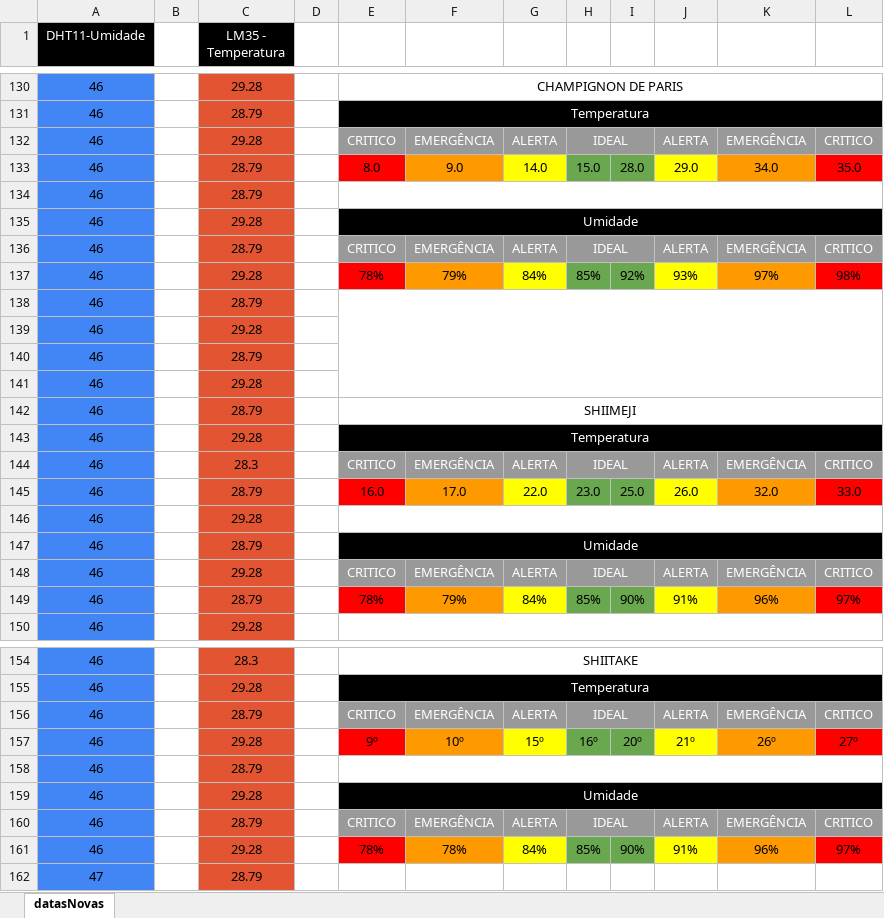
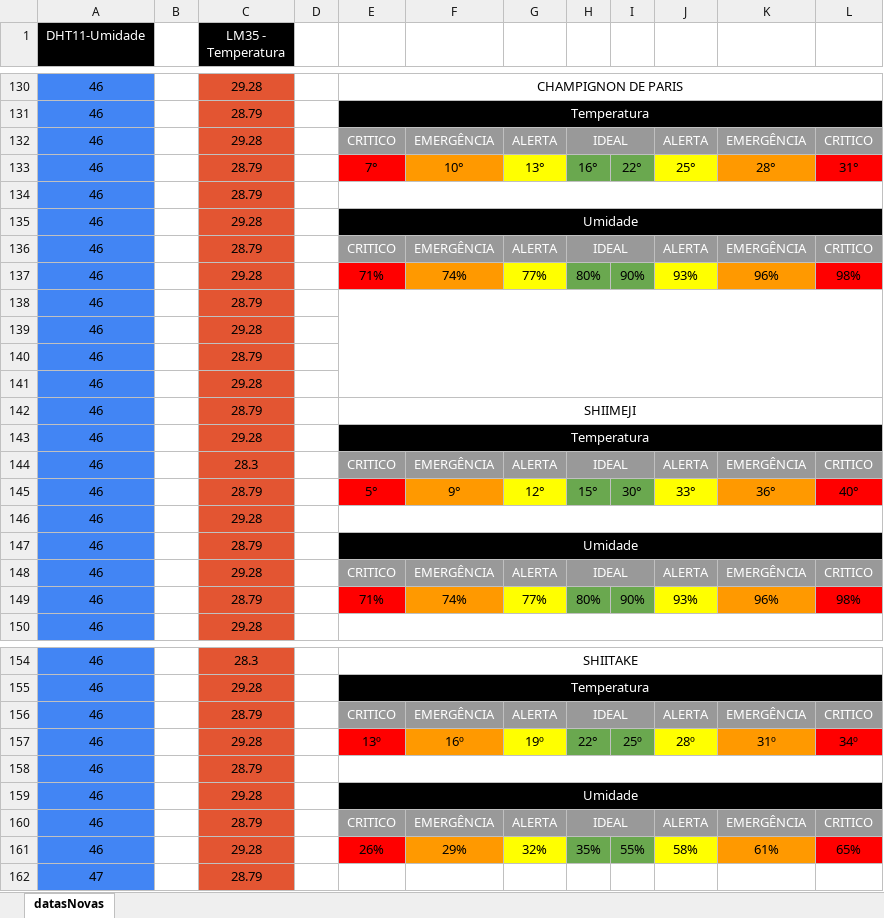
Before and after one commit to leoooRodrigues/MushRoomCompany, an Excel workbook: Arq Comp/Modulos analytics/datasNovas.xlsx, sheet datasNovas, drawn as a sheet; only a part is shown, gaps mark what is left out; values as stored, in another font and other column widths than the file's, no borders; charts and pictures not drawn; removed rows and columns are numbered as before the commit, all else as after; the diff names each change by its address in the sheet, - before the commit and + after, or states it on an @@ line.

Commit message:
Update analytics (sistemas de alertas / temperaturas )

```diff
--- a/Arq Comp/Modulos analytics/datasNovas.xlsx (sheet datasNovas)
+++ b/Arq Comp/Modulos analytics/datasNovas.xlsx (sheet datasNovas)
-row 133: 46 |  | 28.79 |  | 8.0 | 9.0 | 14.0 | 15.0 | 28.0 | 29.0 | 34.0 | 35.0
+row 133: 46 |  | 28.79 |  | 7° | 10° | 13° | 16° | 22° | 25° | 28° | 31°
-E137: 78%
+E137: 71%
-F137: 79%
+F137: 74%
-G137: 84%
+G137: 77%
-H137: 85%
+H137: 80%
-I137: 92%
+I137: 90%
-K137: 97%
+K137: 96%
-row 145: 46 |  | 28.79 |  | 16.0 | 17.0 | 22.0 | 23.0 | 25.0 | 26.0 | 32.0 | 33.0
+row 145: 46 |  | 28.79 |  | 5° | 9° | 12° | 15° | 30° | 33° | 36° | 40°
-E149: 78%
+E149: 71%
-F149: 79%
+F149: 74%
-G149: 84%
+G149: 77%
-H149: 85%
+H149: 80%
-J149: 91%
+J149: 93%
-L149: 97%
+L149: 98%
-E157: 9º
+E157: 13º
-F157: 10º
+F157: 16º
-G157: 15º
+G157: 19º
-H157: 16º
+H157: 22°
-I157: 20º
+I157: 25º
-J157: 21º
+J157: 28º
-K157: 26º
+K157: 31º
-L157: 27º
+L157: 34º
-row 161: 46 |  | 29.28 |  | 78% | 78% | 84% | 85% | 90% | 91% | 96% | 97%
+row 161: 46 |  | 29.28 |  | 26% | 29% | 32% | 35% | 55% | 58% | 61% | 65%
```
